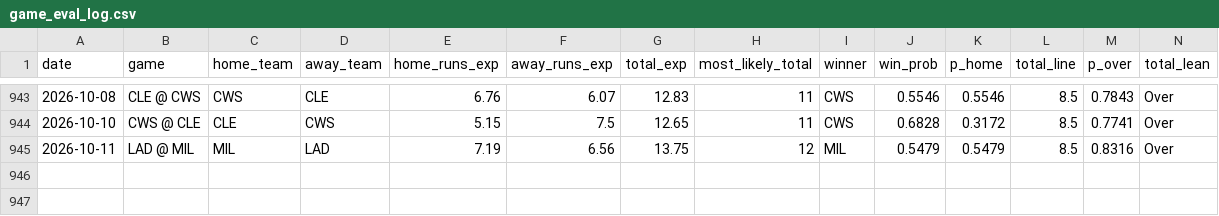
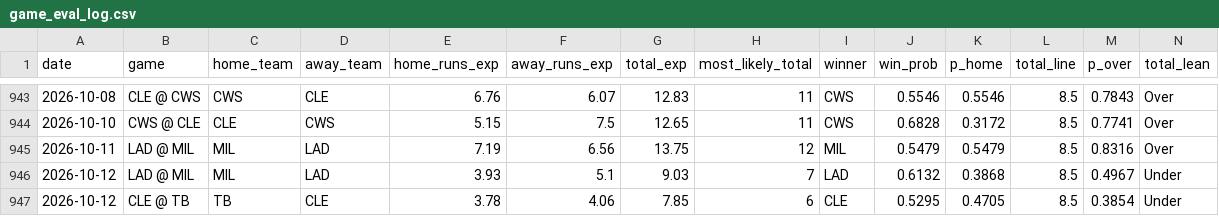
Before and after one commit to kevonjack314-tech/Mlb-hr-projection, a CSV file: data/game_eval_log.csv, drawn as a sheet; only a part is shown, gaps mark what is left out; rows hold the shown columns only; the diff names each change by its address in the sheet, - before the commit and + after, or states it on an @@ line.

```diff
--- a/data/game_eval_log.csv
+++ b/data/game_eval_log.csv
+row 946: 2026-10-12 | LAD @ MIL | MIL | LAD | 3.93 | 5.1 | 9.03 | 7 | LAD | 0.6132 | 0.3868 | 8.5 | 0.4967 | Under
+row 947: 2026-10-12 | CLE @ TB | TB | CLE | 3.78 | 4.06 | 7.85 | 6 | CLE | 0.5295 | 0.4705 | 8.5 | 0.3854 | Under
```
Also changed, not shown: 3 other files.
